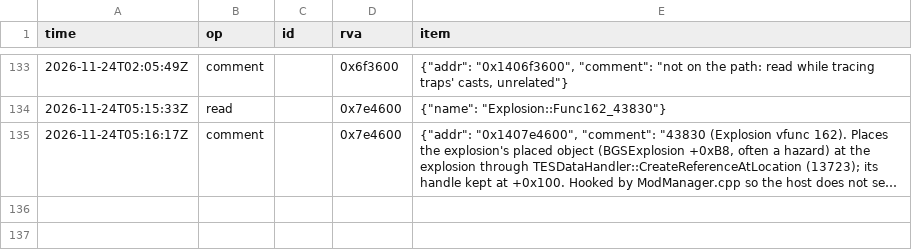
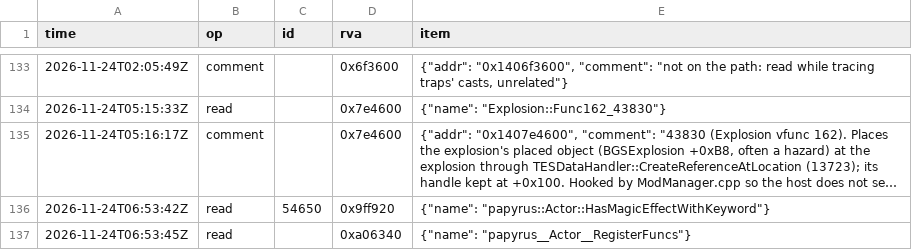
Before and after one commit to blockheads/SkyrimCoop, a TSV file: docs/re/journal/1.7.104/agent-traps-synced.tsv, drawn as a sheet; only a part is shown, gaps mark what is left out; long unchanged cells end in …; the diff names each change by its address in the sheet, - before the commit and + after, or states it on an @@ line.

```diff
--- a/docs/re/journal/1.7.104/agent-traps-synced.tsv
+++ b/docs/re/journal/1.7.104/agent-traps-synced.tsv
+row 136: 2026-11-24T06:53:42Z | read | 54650 | 0x9ff920 | {"name": "papyrus::Actor::HasMagicEffectWithKeyword"}
+row 137: 2026-11-24T06:53:45Z | read |  | 0xa06340 | {"name": "papyrus__Actor__RegisterFuncs"}
```
Also changed, not shown: 28 other files.
